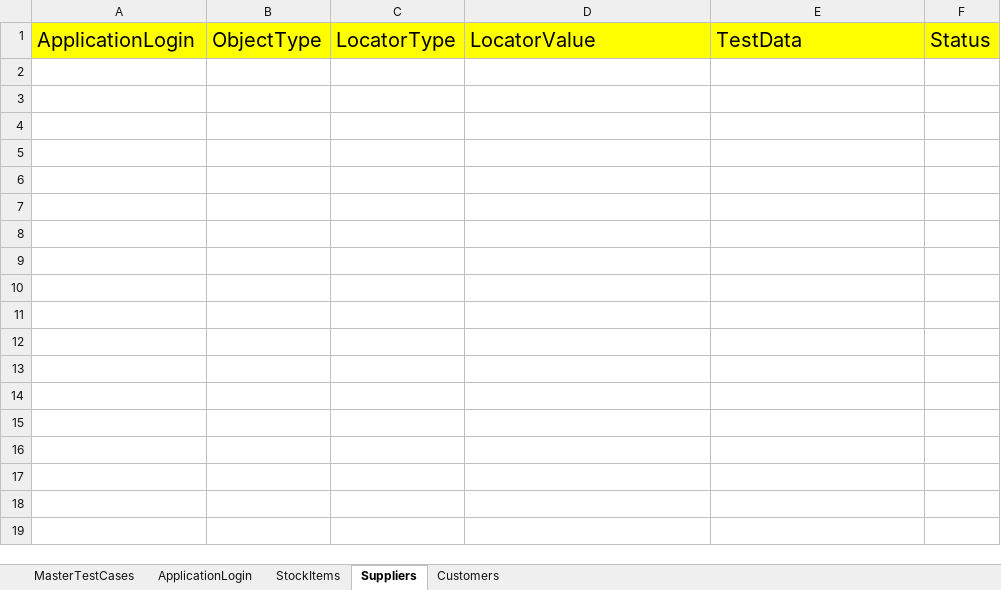
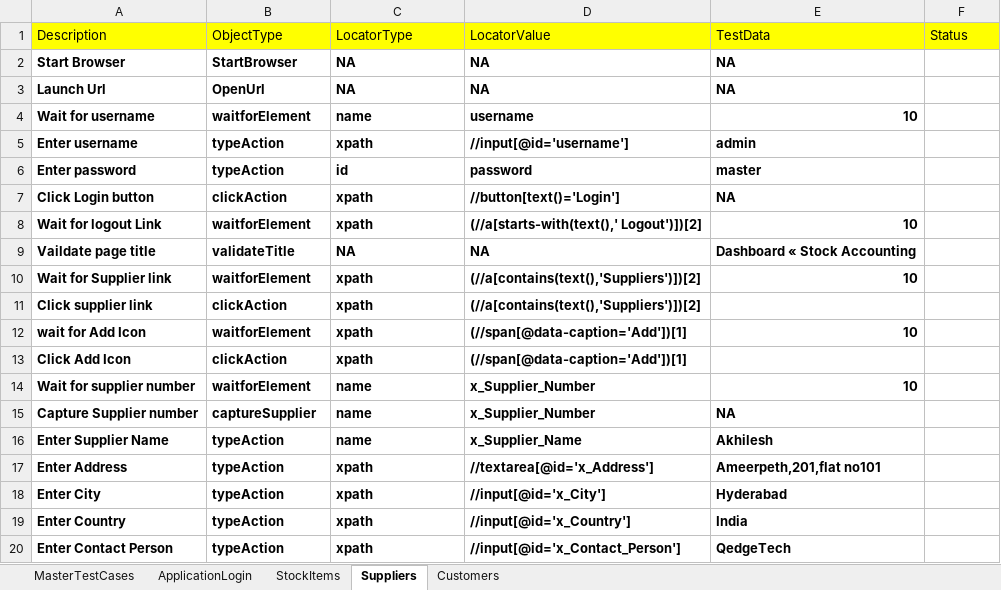
Before and after one commit to VaishaliK1204/HybridERP, an Excel workbook: FileInput/Controller.xlsx, sheet Suppliers, drawn as a sheet; only a part is shown; values as stored, in another font and other column widths than the file's, no borders; the diff covers the shown part only; the diff names each change by its address in the sheet, - before the commit and + after, or states it on an @@ line.

```diff
--- a/FileInput/Controller.xlsx (sheet Suppliers)
+++ b/FileInput/Controller.xlsx (sheet Suppliers)
-A1: ApplicationLogin
+A1: Description
@@ A1:F1 text size: smaller @@
+row 2: Start Browser | StartBrowser | NA | NA | NA
+row 3: Launch Url | OpenUrl | NA | NA | NA
+row 4: Wait for username | waitforElement | name | username | 10
+row 5: Enter username | typeAction | xpath | //input[@id='username'] | admin
+row 6: Enter password | typeAction | id | password | master
+row 7: Click Login button | clickAction | xpath | //button[text()='Login'] | NA
+row 8: Wait for logout Link | waitforElement | xpath | (//a[starts-with(text(),' Logout')])[2] | 10
+row 9: Vaildate page title | validateTitle | NA | NA | Dashboard « Stock Accounting
+row 10: Wait for Supplier link | waitforElement | xpath | (//a[contains(text(),'Suppliers')])[2] | 10
+row 11: Click supplier link | clickAction | xpath | (//a[contains(text(),'Suppliers')])[2]
+row 12: wait for Add Icon | waitforElement | xpath | (//span[@data-caption='Add'])[1] | 10
+row 13: Click Add Icon | clickAction | xpath | (//span[@data-caption='Add'])[1]
+row 14: Wait for supplier number | waitforElement | name | x_Supplier_Number | 10
+row 15: Capture Supplier number | captureSupplier | name | x_Supplier_Number | NA
+row 16: Enter Supplier Name | typeAction | name | x_Supplier_Name | Akhilesh
+row 17: Enter Address | typeAction | xpath | //textarea[@id='x_Address'] | Ameerpeth,201,flat no101
+row 18: Enter City | typeAction | xpath | //input[@id='x_City'] | Hyderabad
+row 19: Enter Country | typeAction | xpath | //input[@id='x_Country'] | India
+row 20: Enter Contact Person | typeAction | xpath | //input[@id='x_Contact_Person'] | QedgeTech
```
Also changed, not shown: 12 added rows elsewhere in this sheet, sheet Customers, sheet StockItems, sheet ApplicationLogin, sheet MasterTestCases, fileOutput/Hybridresults.xlsx, 13 other files.
